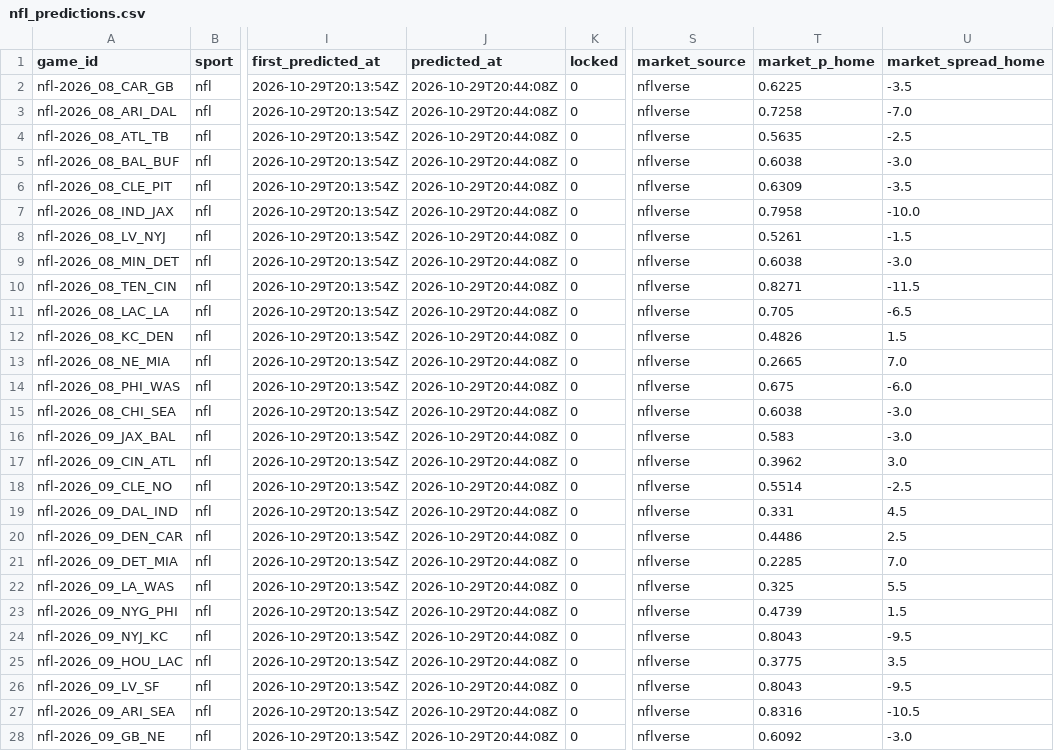
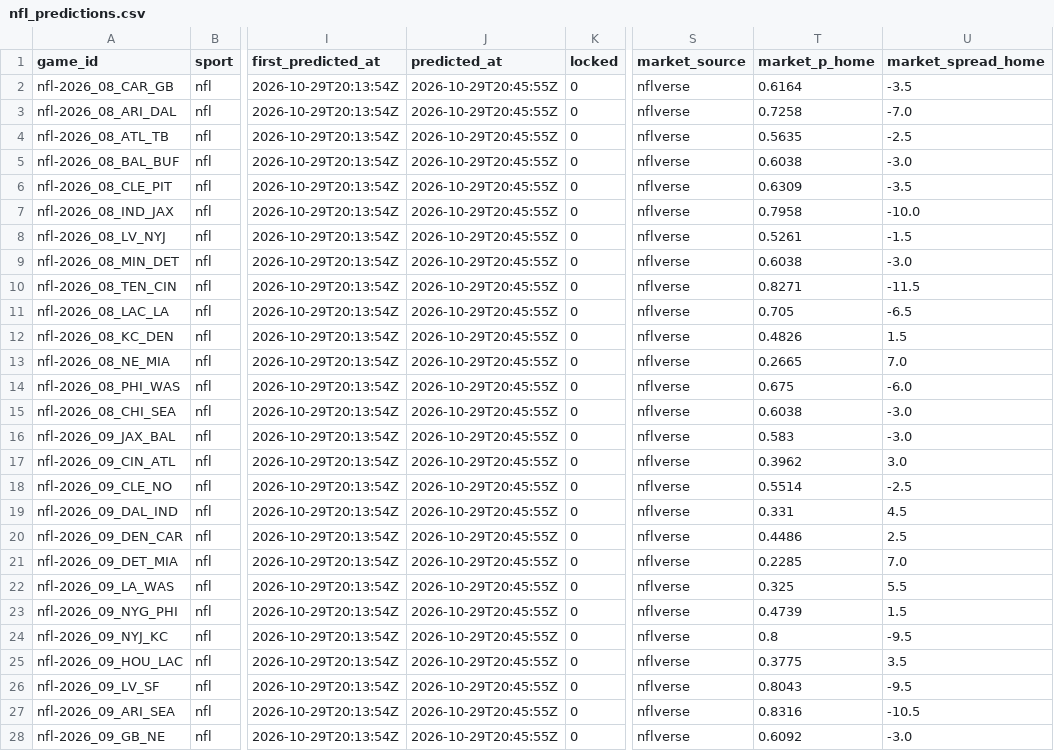
Before and after one commit to pknsubuga07/pl-forecast, a CSV file: data/ledger/nfl_predictions.csv, drawn as a sheet; only a part is shown, gaps mark what is left out; the diff covers the shown part only; the diff names each change by its address in the sheet, - before the commit and + after, or states it on an @@ line.

```diff
--- a/data/ledger/nfl_predictions.csv
+++ b/data/ledger/nfl_predictions.csv
-J2:J28 (predicted_at): 2026-10-29T20:44:08Z
+J2:J28 (predicted_at): 2026-10-29T20:45:55Z
-T2 (market_p_home): 0.6225
+T2 (market_p_home): 0.6164
-T24 (market_p_home): 0.8043
+T24 (market_p_home): 0.8
```
Also changed, not shown: 2 edited cells elsewhere in this file, data/ledger/nba_predictions.csv, data/ledger/predictions.csv, 11 other files.
